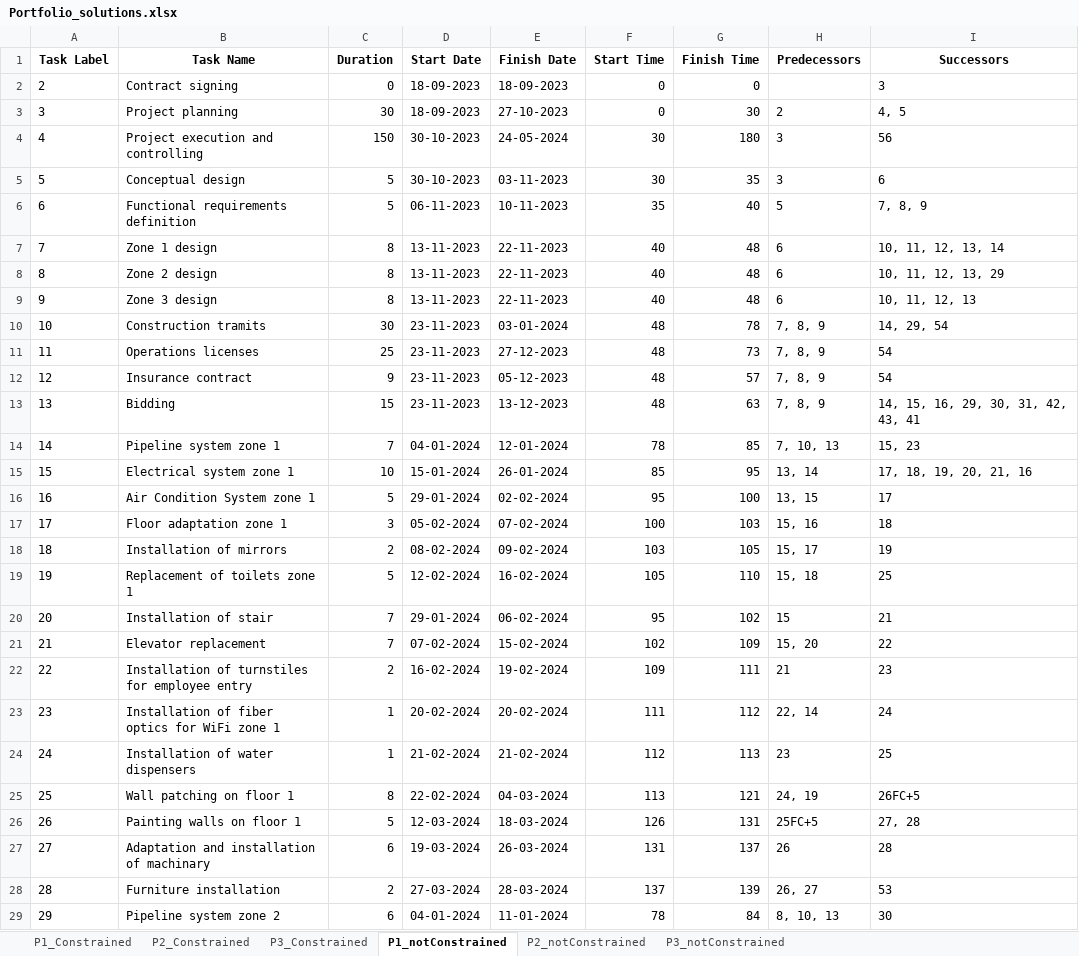
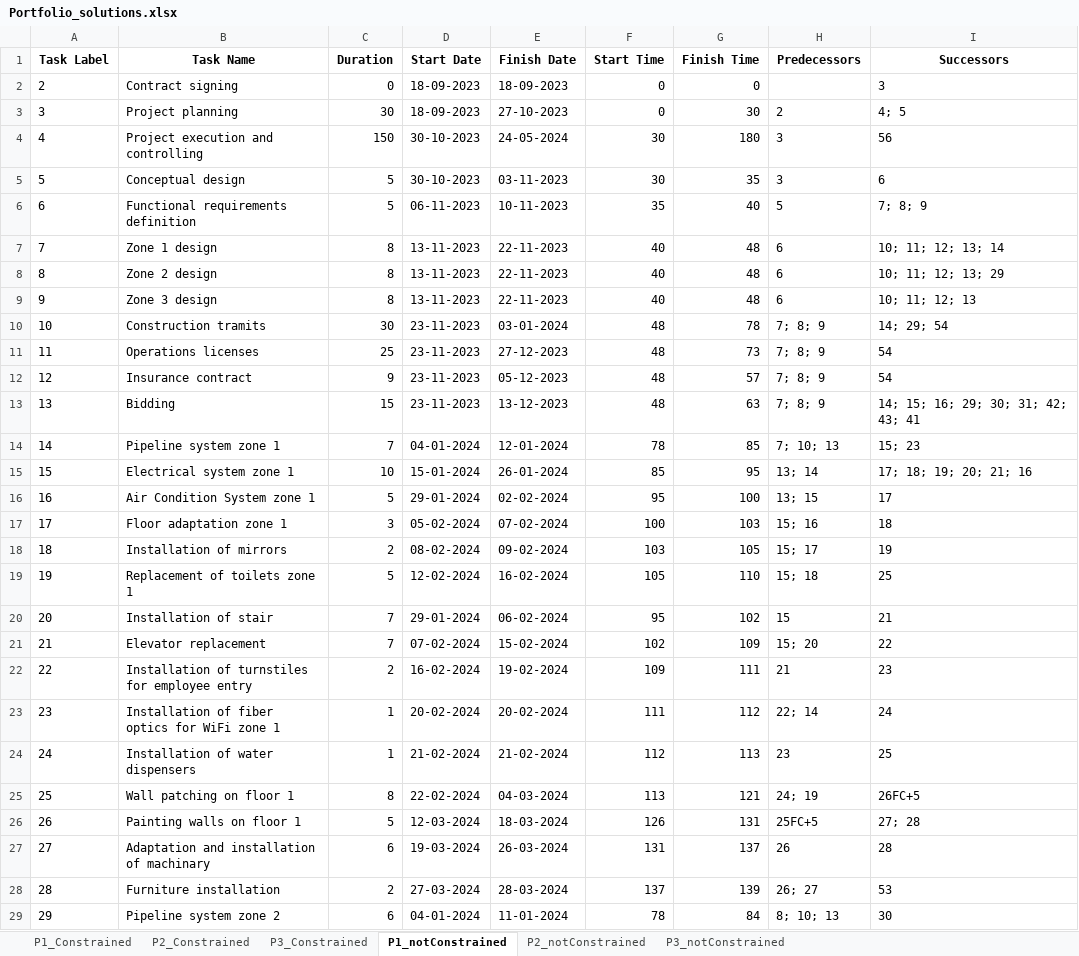
Before and after one commit to marcbara/PortfolioAlgorithm, an Excel workbook: outputs/Portfolio_solutions.xlsx, sheet P1_notConstrained, drawn as a sheet; only a part is shown; values as stored, in another font and other column widths than the file's, no borders; the diff covers the shown part only; the diff names each change by its address in the sheet, - before the commit and + after, or states it on an @@ line.

```diff
--- a/outputs/Portfolio_solutions.xlsx (sheet P1_notConstrained)
+++ b/outputs/Portfolio_solutions.xlsx (sheet P1_notConstrained)
-I3 (Successors): 4, 5
+I3 (Successors): 4; 5
-I6 (Successors): 7, 8, 9
+I6 (Successors): 7; 8; 9
-I7 (Successors): 10, 11, 12, 13, 14
+I7 (Successors): 10; 11; 12; 13; 14
-I8 (Successors): 10, 11, 12, 13, 29
+I8 (Successors): 10; 11; 12; 13; 29
-I9 (Successors): 10, 11, 12, 13
+I9 (Successors): 10; 11; 12; 13
-H10:H13 (Predecessors): 7, 8, 9
+H10:H13 (Predecessors): 7; 8; 9
-I10 (Successors): 14, 29, 54
+I10 (Successors): 14; 29; 54
-I13 (Successors): 14, 15, 16, 29, 30, 31, 42, 43, 41
+I13 (Successors): 14; 15; 16; 29; 30; 31; 42; 43; 41
-H14 (Predecessors): 7, 10, 13
+H14 (Predecessors): 7; 10; 13
-I14 (Successors): 15, 23
+I14 (Successors): 15; 23
-H15 (Predecessors): 13, 14
+H15 (Predecessors): 13; 14
-I15 (Successors): 17, 18, 19, 20, 21, 16
+I15 (Successors): 17; 18; 19; 20; 21; 16
-H16 (Predecessors): 13, 15
+H16 (Predecessors): 13; 15
-H17 (Predecessors): 15, 16
+H17 (Predecessors): 15; 16
-H18 (Predecessors): 15, 17
+H18 (Predecessors): 15; 17
-H19 (Predecessors): 15, 18
+H19 (Predecessors): 15; 18
-H21 (Predecessors): 15, 20
+H21 (Predecessors): 15; 20
-H23 (Predecessors): 22, 14
+H23 (Predecessors): 22; 14
-H25 (Predecessors): 24, 19
+H25 (Predecessors): 24; 19
-I26 (Successors): 27, 28
+I26 (Successors): 27; 28
-H28 (Predecessors): 26, 27
+H28 (Predecessors): 26; 27
-H29 (Predecessors): 8, 10, 13
+H29 (Predecessors): 8; 10; 13
```
Also changed, not shown: 21 edited cells elsewhere in this sheet, sheet P1_Constrained, sheet P2_Constrained, sheet P2_notConstrained, sheet P3_notConstrained, sheet P3_Constrained, inputs/Portfolio.xlsx, 2 other files.
